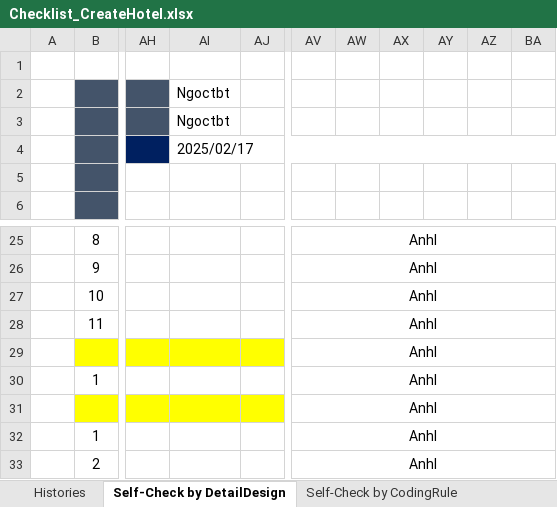
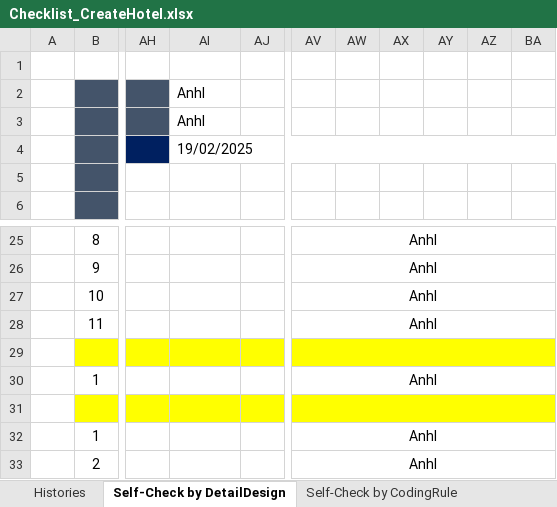
Before and after one commit to leanhuynh/fresher-IDS, an Excel workbook: document/checklist/Checklist_CreateHotel.xlsx, sheet Self-Check by DetailDesign, drawn as a sheet; only a part is shown, gaps mark what is left out; values as stored, in another font and other column widths than the file's, no borders; charts and pictures not drawn; the diff names each change by its address in the sheet, - before the commit and + after, or states it on an @@ line.

```diff
--- a/document/checklist/Checklist_CreateHotel.xlsx (sheet Self-Check by DetailDesign)
+++ b/document/checklist/Checklist_CreateHotel.xlsx (sheet Self-Check by DetailDesign)
-AI2:AI3: Ngoctbt
+AI2:AI3: Anhl
-AI4: 2025/02/17
+AI4: 19/02/2025
-AV29: Anhl
+AV29: (empty)
-AV29:BA29 fill: none
+AV29:BA29 fill: #FFFF00
-AV31: Anhl
+AV31: (empty)
-AV31:BA31 fill: none
+AV31:BA31 fill: #FFFF00
```
Also changed, not shown: sheet Self-Check by CodingRule, charts or pictures, document/checklist/Checklist_CreateRole.xlsx, document/checklist/Checklist_DeleteRole.xlsx, 22 other files.
